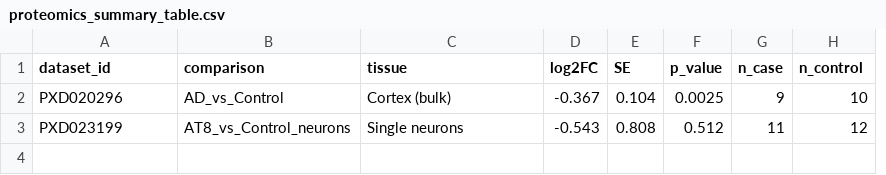
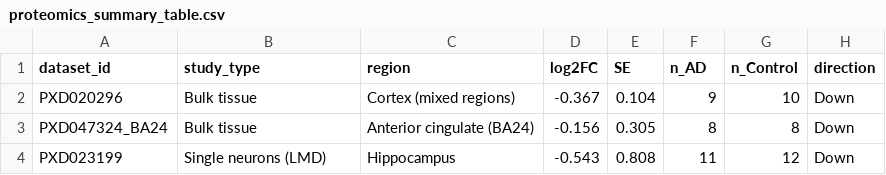
Before and after one commit to jk-research/VDAC1_AD_MetaAnalysis, a CSV file: results/proteomics/proteomics_summary_table.csv, drawn as a sheet; removed rows and columns are numbered as before the commit, all else as after; the diff names each change by its address in the sheet, - before the commit and + after, or states it on an @@ line.

Commit message:
Add SEA-AD HIP cell-type analysis and proteomics meta-analysis updates

```diff
--- a/results/proteomics/proteomics_summary_table.csv
+++ b/results/proteomics/proteomics_summary_table.csv
-column F (p_value), rows 2-3: 0.0025 | 0.512
+column H (direction), row 2: Down; row 4: Down
-B1: comparison
+B1: study_type
-C1: tissue
+C1: region
-F1: n_case
+F1: n_AD
-G1: n_control
+G1: n_Control
-B2 (study_type): AD_vs_Control
+B2 (study_type): Bulk tissue
-C2 (region): Cortex (bulk)
+C2 (region): Cortex (mixed regions)
+row 3: PXD047324_BA24 | Bulk tissue | Anterior cingulate (BA24) | -0.156 | 0.305 | 8 | 8 | Down
-B4 (study_type): AT8_vs_Control_neurons
+B4 (study_type): Single neurons (LMD)
-C4 (region): Single neurons
+C4 (region): Hippocampus
```
Also changed, not shown: 10 other files.
